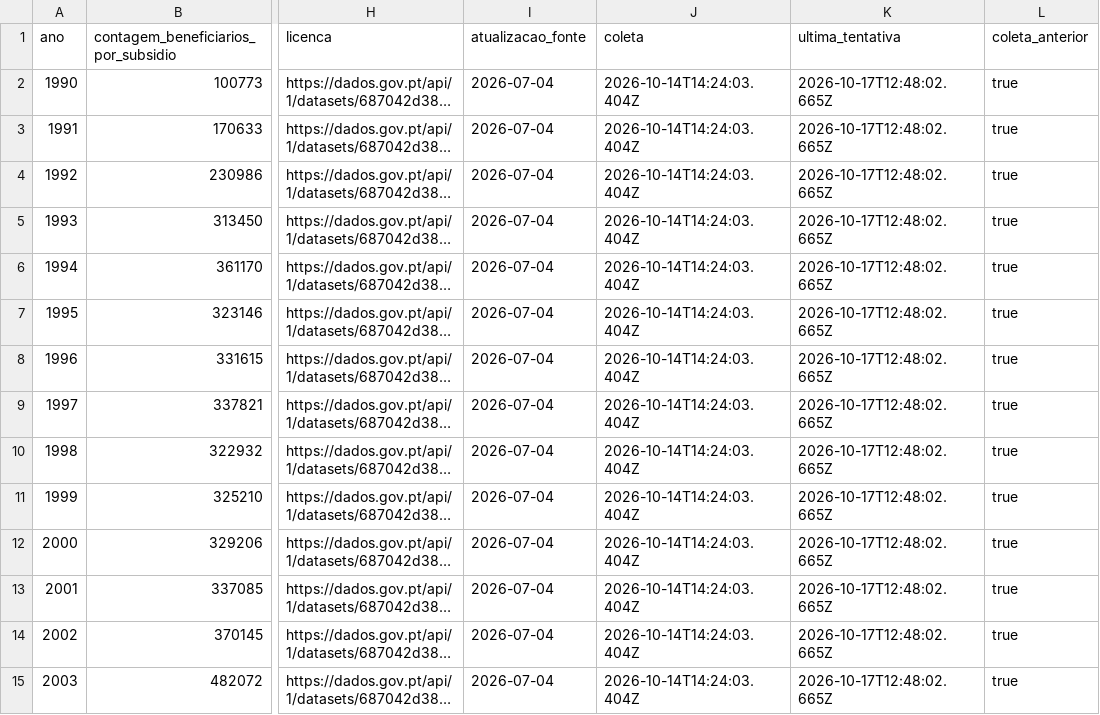
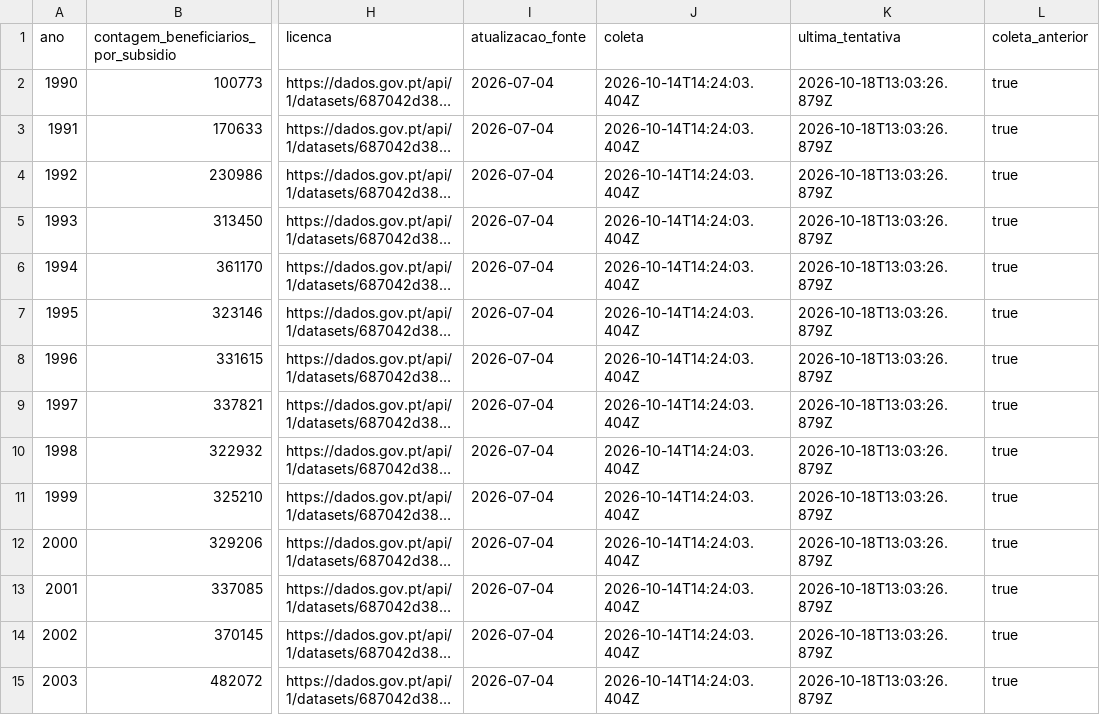
Before and after one commit to McCadeddu/dados-de-problemas-mundiais, a CSV file: public/data/portugal-benefits.csv, drawn as a sheet; only a part is shown, gaps mark what is left out; long unchanged cells end in …; the diff covers the shown part only; the diff names each change by its address in the sheet, - before the commit and + after, or states it on an @@ line.

```diff
--- a/public/data/portugal-benefits.csv
+++ b/public/data/portugal-benefits.csv
-K2:K15 (ultima_tentativa): 2026-10-17T12:48:02.665Z
+K2:K15 (ultima_tentativa): 2026-10-18T13:03:26.879Z
```
Also changed, not shown: 22 edited cells elsewhere in this file, public/data/hunger-aggregates.csv, public/data/pip-survey-audit.csv, 19 other files.
